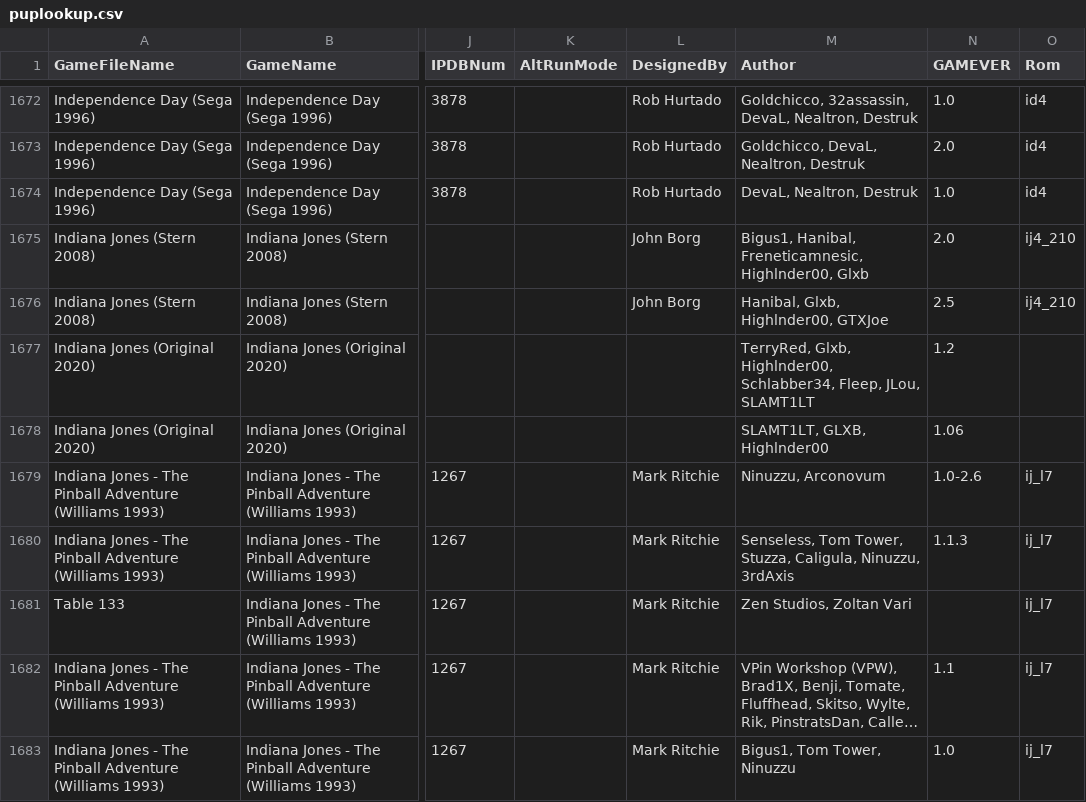
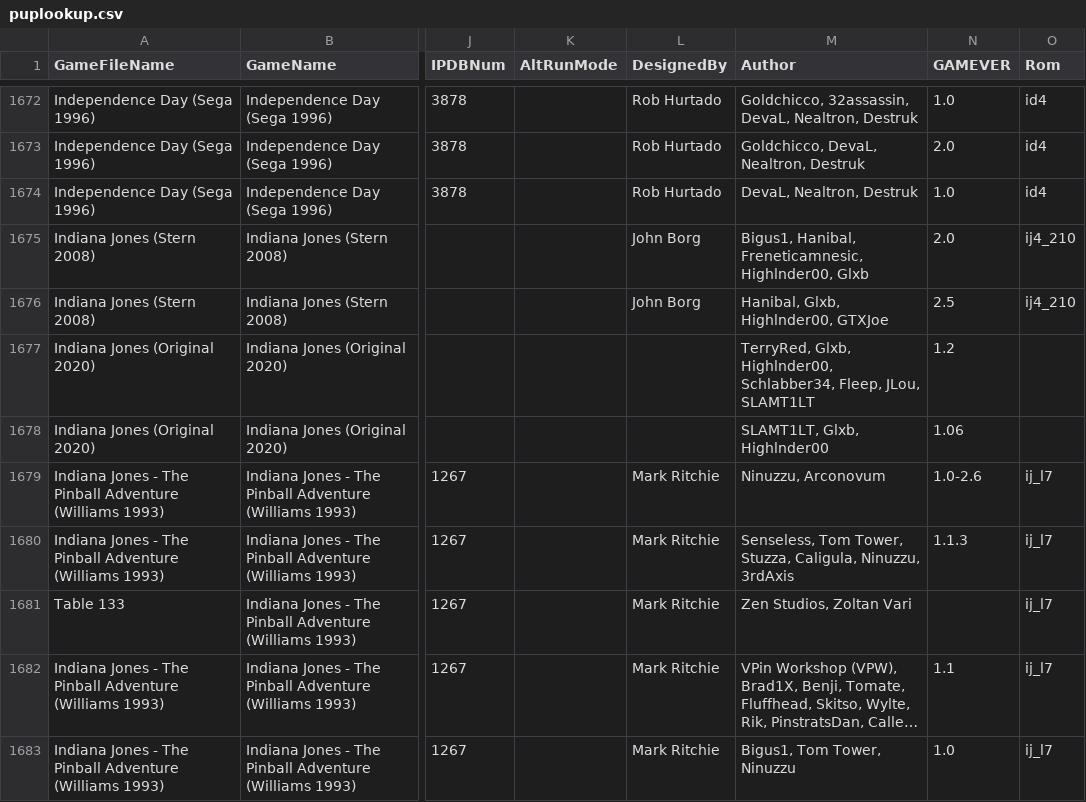
Before and after one commit to VirtualPinballSpreadsheet/vps-db, a CSV file: db/puplookup.csv, drawn as a sheet; only a part is shown, gaps mark what is left out; long unchanged cells end in …; the diff names each change by its address in the sheet, - before the commit and + after, or states it on an @@ line.

Commit message:
UPDATE DB: (aa20f73) GAME:xfn12TT7CG - Updated Indiana Jones

```diff
--- a/db/puplookup.csv
+++ b/db/puplookup.csv
-M1678 (Author): SLAMT1LT, GLXB, Highlnder00
+M1678 (Author): SLAMT1LT, Glxb, Highlnder00
```
Also changed, not shown: 1 other file.
